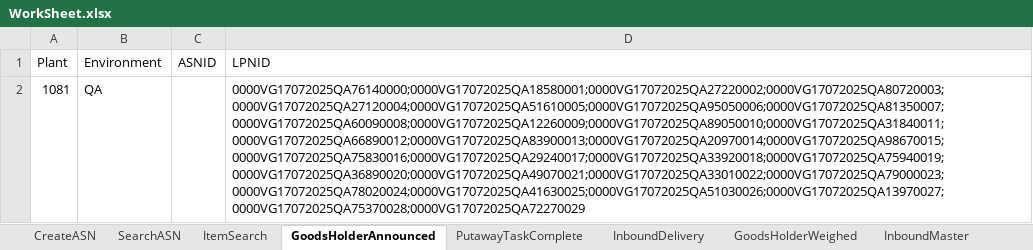
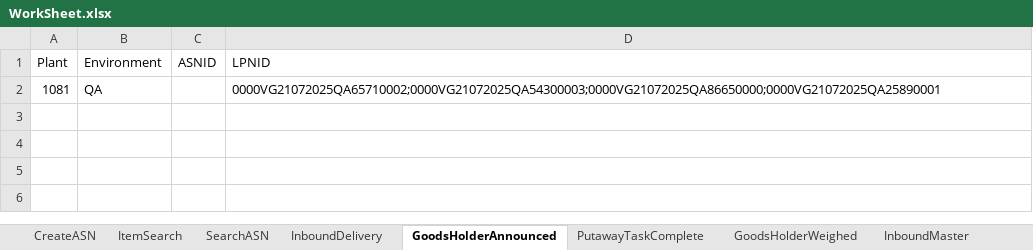
Before and after one commit to Vino0585/Nike, an Excel workbook: J30/Input_files/WorkSheet.xlsx, sheet GoodsHolderAnnounced, drawn as a sheet; values as stored, in another font and other column widths than the file's, no borders; the diff names each change by its address in the sheet, - before the commit and + after, or states it on an @@ line.

```diff
--- a/J30/Input_files/WorkSheet.xlsx (sheet GoodsHolderAnnounced)
+++ b/J30/Input_files/WorkSheet.xlsx (sheet GoodsHolderAnnounced)
@@ sheet tab order changed: CreateASN | ItemSearch | SearchASN | InboundDelivery | GoodsHolderAnnounced | PutawayTaskComplete | GoodsHolderWeighed | InboundMaster @@
-D2 (LPNID): 0000VG17072025QA76140000;0000VG17072025QA18580001;0000VG17072025QA27220002;0000VG17072025QA80720003;0000VG17072025QA27120004;0000VG17072025QA51610005;0000VG17072025QA95050006;0000VG17072025QA81350007;0000VG17072025QA60090008;0000VG17072025QA12260009;0000VG17072025QA89050010;0000VG17072025QA31840011;0000VG17072025QA66890012;0000VG17072025QA83900013;0000VG17072025QA20970014;0000VG17072025QA98670015;0000VG17072025QA75830016;0000VG17072025QA29240017;0000VG17072025QA33920018;0000VG17072025QA75940019;0000VG17072025QA36890020;0000VG17072025QA49070021;0000VG17072025QA33010022;0000VG17072025QA79000023;0000VG17072025QA78020024;0000VG17072025QA41630025;0000VG17072025QA51030026;0000VG17072025QA13970027;0000VG17072025QA75370028;0000VG17072025QA72270029
+D2 (LPNID): 0000VG21072025QA65710002;0000VG21072025QA54300003;0000VG21072025QA86650000;0000VG21072025QA25890001
```
Also changed, not shown: sheet PutawayTaskComplete, sheet InboundDelivery, J30/Output_files/ASN_Search_Results.xlsx, 3 other files.
